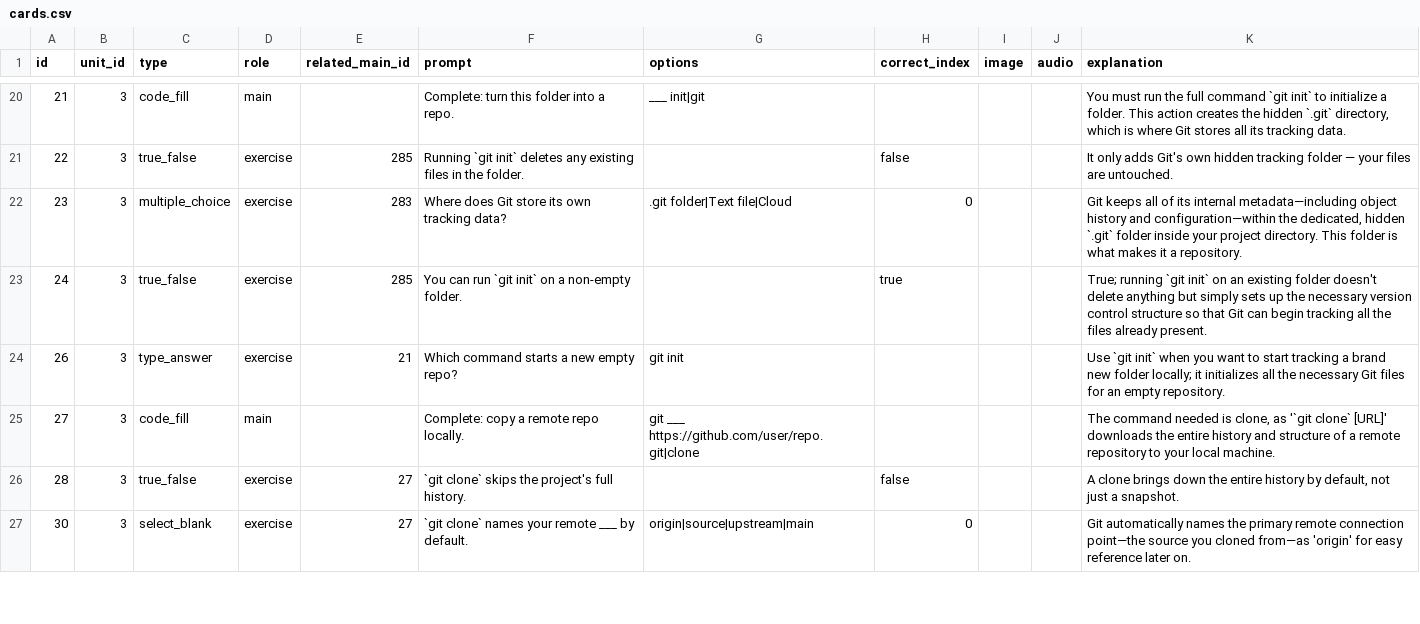
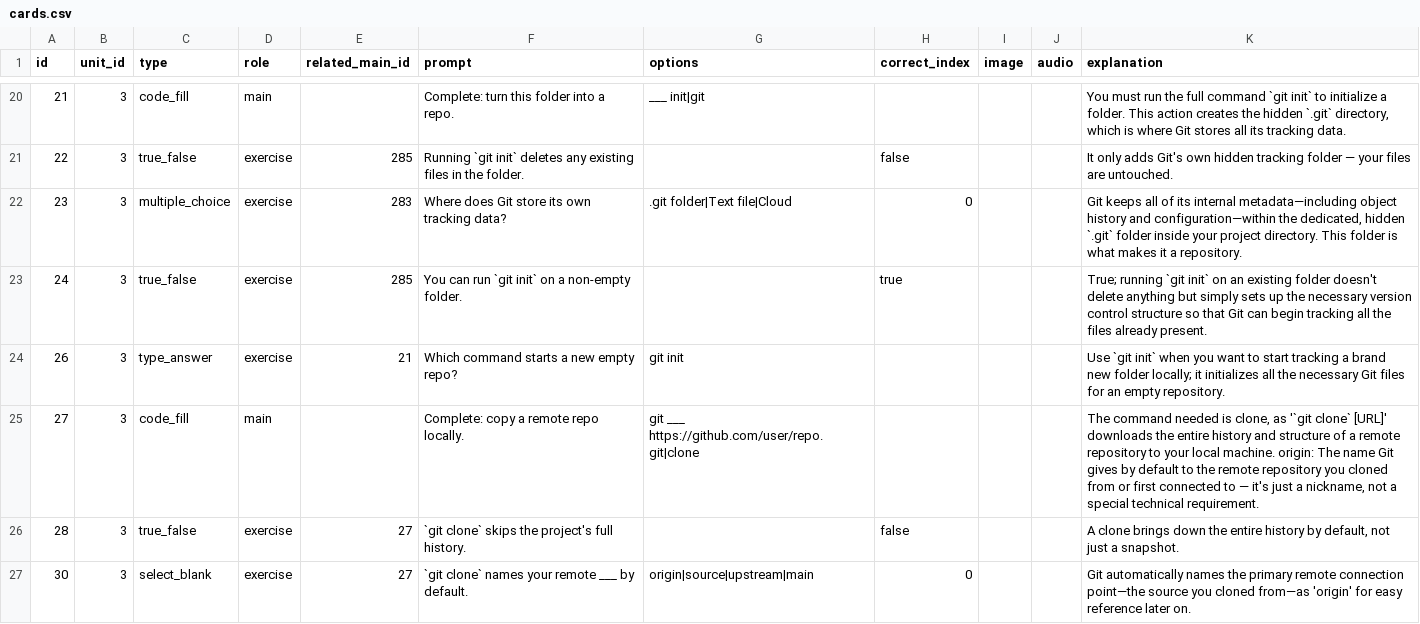
Before and after one commit to yaaddi-courses/git, a CSV file: source/cards.csv, drawn as a sheet; only a part is shown, gaps mark what is left out; the diff covers the shown part only.

```diff
--- a/source/cards.csv
+++ b/source/cards.csv
@@ -24,3 +24,3 @@ id,unit_id,type,role,related_main_id,prompt,options,correct_index,image,audio,ex
 26,3,type_answer,exercise,21,Which command starts a new empty repo?,git init,,,,Use `git init` when you want to start tracking a brand new folder locally; it initializes all the necessary Git files for an empty repository.
-27,3,code_fill,main,,Complete: copy a remote repo locally.,git ___ https://github.com/user/repo.git|clone,,,,"The command needed is clone, as '`git clone` [URL]' downloads the entire history and structure of a remote repository to your local machine."
+27,3,code_fill,main,,Complete: copy a remote repo locally.,git ___ https://github.com/user/repo.git|clone,,,,"The command needed is clone, as '`git clone` [URL]' downloads the entire history and structure of a remote repository to your local machine. origin: The name Git gives by default to the remote repository you cloned from or first connected to — it's just a nickname, not a special technical requirement."
 28,3,true_false,exercise,27,`git clone` skips the project's full history.,,false,,,"A clone brings down the entire history by default, not just a snapshot."
```
Also changed, not shown: 2 edited cells elsewhere in this file, source/meta.csv, 2 other files.
